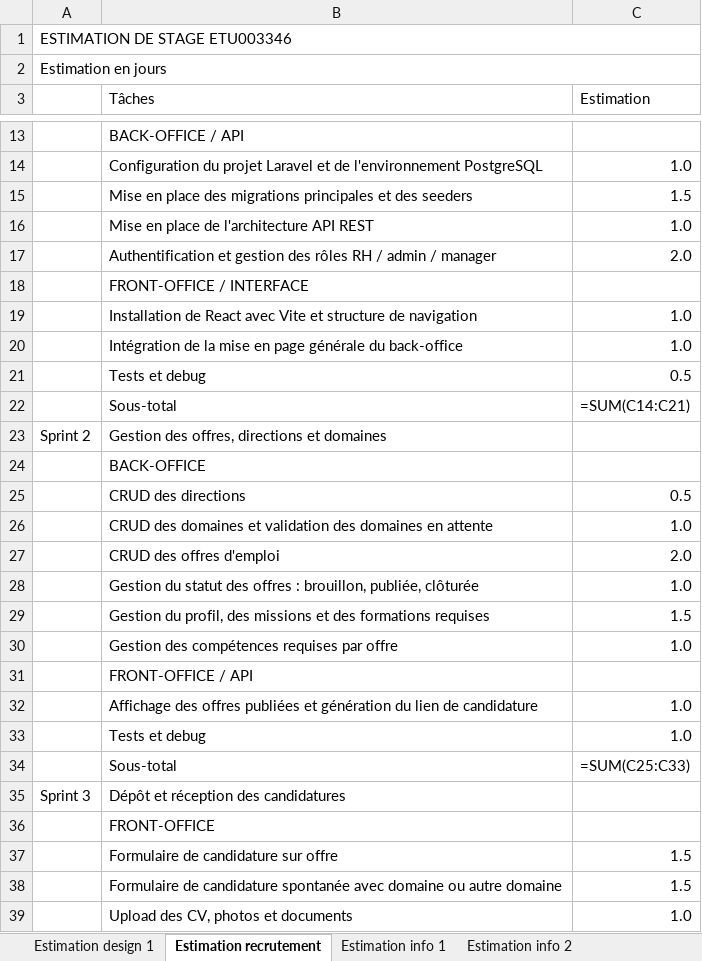
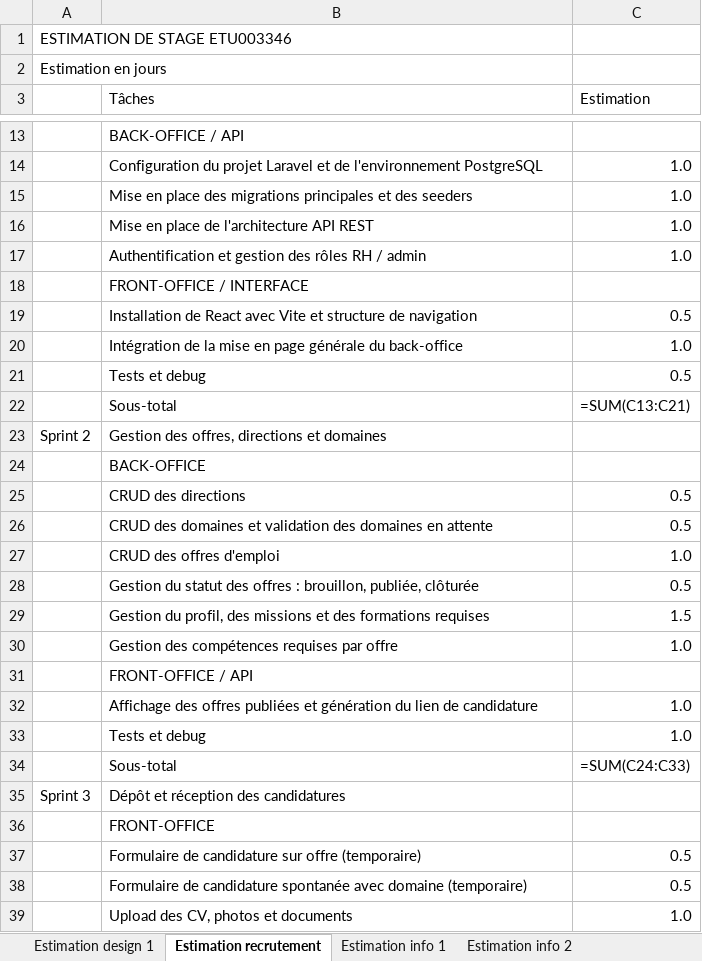
Before and after one commit to ItokianaRdrsn/recrutement_alpaCiment, an Excel workbook: fiche_de_stage/Estimation Fiche de stage - ETU003346.xlsx, sheet Estimation recrutement, drawn as a sheet; only a part is shown, gaps mark what is left out; values as stored, in another font and other column widths than the file's, no cell formats; formulas without a stored value are shown as written; removed rows and columns are numbered as before the commit, all else as after; the diff covers the shown part only; the diff names each change by its address in the sheet, - before the commit and + after, or states it on an @@ line.

```diff
--- a/fiche_de_stage/Estimation Fiche de stage - ETU003346.xlsx (sheet Estimation recrutement)
+++ b/fiche_de_stage/Estimation Fiche de stage - ETU003346.xlsx (sheet Estimation recrutement)
-A1:C1 merged
-A2:C2 merged
-C15 (Estimation): 1.5
+C15 (Estimation): 1.0
-row 17:  | Authentification et gestion des rôles RH / admin / manager | 2.0
+row 17:  | Authentification et gestion des rôles RH / admin | 1.0
-C19 (Estimation): 1.0
+C19 (Estimation): 0.5
-C22 (Estimation): =SUM(C14:C21)
+C22 (Estimation): =SUM(C13:C21)
+row 26:  | CRUD des domaines et validation des domaines en attente | 0.5
-B27 (Tâches): CRUD des domaines et validation des domaines en attente
+B27 (Tâches): CRUD des offres d'emploi
-row 27:  | CRUD des offres d'emploi | 2.0
-C28 (Estimation): 1.0
+C28 (Estimation): 0.5
-C34 (Estimation): =SUM(C25:C33)
+C34 (Estimation): =SUM(C24:C33)
-row 37:  | Formulaire de candidature sur offre | 1.5
-row 38:  | Formulaire de candidature spontanée avec domaine ou autre domaine | 1.5
+row 37:  | Formulaire de candidature sur offre (temporaire) | 0.5
+row 38:  | Formulaire de candidature spontanée avec domaine (temporaire) | 0.5
```
Also changed, not shown: 5 added rows, 1 removed row, 1 moved row and 21 edited cells elsewhere in this sheet, cell formats, 33 other files.
